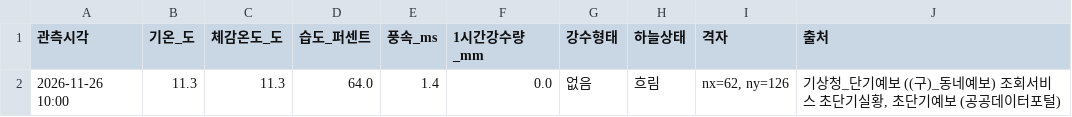
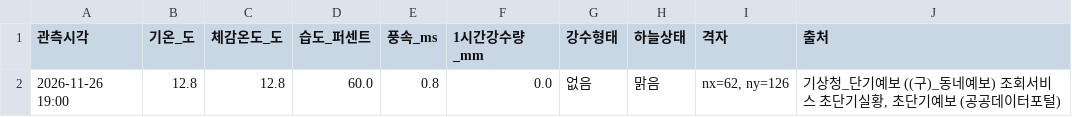
Before and after one commit to haechan-kim0901/olpark-onestop-guide, a CSV file: data/03_날씨/processed/weather_now.csv, drawn as a sheet.

```diff
--- a/data/03_날씨/processed/weather_now.csv
+++ b/data/03_날씨/processed/weather_now.csv
@@ -1,2 +1,2 @@
 관측시각,기온_도,체감온도_도,습도_퍼센트,풍속_ms,1시간강수량_mm,강수형태,하늘상태,격자,출처
-2026-11-26 10:00,11.3,11.3,64.0,1.4,0.0,없음,흐림,"nx=62, ny=126","기상청_단기예보 ((구)_동네예보) 조회서비스 초단기실황, 초단기예보 (공공데이터포털)"
+2026-11-26 19:00,12.8,12.8,60.0,0.8,0.0,없음,맑음,"nx=62, ny=126","기상청_단기예보 ((구)_동네예보) 조회서비스 초단기실황, 초단기예보 (공공데이터포털)"
```
Also changed, not shown: data/03_날씨/processed/weather_hours.csv, data/03_날씨/raw/ultra_srt_fcst.csv, 4 other files.
